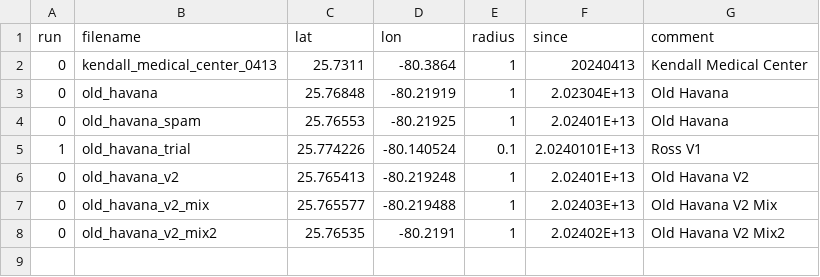
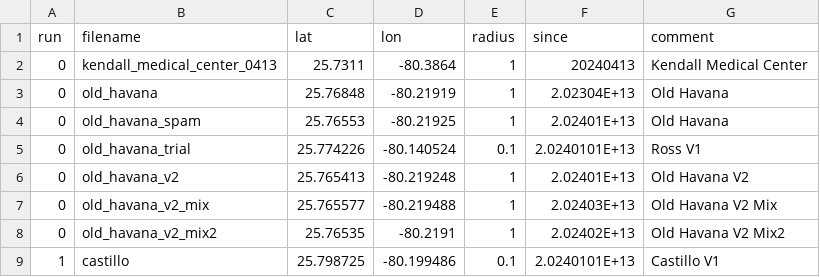
Before and after one commit to wlumumba/wigle_scan, a CSV file: jobs.csv, drawn as a sheet.

```diff
--- a/jobs.csv
+++ b/jobs.csv
@@ -4,3 +4,3 @@ run,filename,lat,lon,radius,since,comment
 0,old_havana_spam,25.76553,-80.21925,1,2.02401E+13,Old Havana
-1,old_havana_trial,25.774226,-80.140524,0.1,2.0240101E+13,Ross V1
+0,old_havana_trial,25.774226,-80.140524,0.1,2.0240101E+13,Ross V1
 0,old_havana_v2,25.765413,-80.219248,1,2.02401E+13,Old Havana V2
@@ -8 +8,2 @@ run,filename,lat,lon,radius,since,comment
 0,old_havana_v2_mix2,25.76535,-80.2191,1,2.02402E+13,Old Havana V2 Mix2
+1,castillo,25.798725,-80.199486,0.1,2.0240101E+13,Castillo V1
```
Also changed, not shown: 7 other files.
